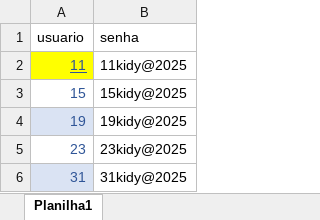
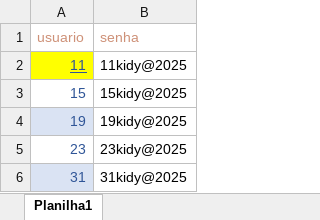
Before and after one commit to carlinhosg7/streamlit02, an Excel workbook: auth.xlsx, sheet Planilha1, drawn as a sheet; only a part is shown; values as stored, in another font and other column widths than the file's, no borders; the diff names each change by its address in the sheet, - before the commit and + after, or states it on an @@ line.

Commit message:
planilha de autenticação

```diff
--- a/auth.xlsx (sheet Planilha1)
+++ b/auth.xlsx (sheet Planilha1)
-A1:B1 text colour: black
+A1:B1 text colour: #CE9178
```
